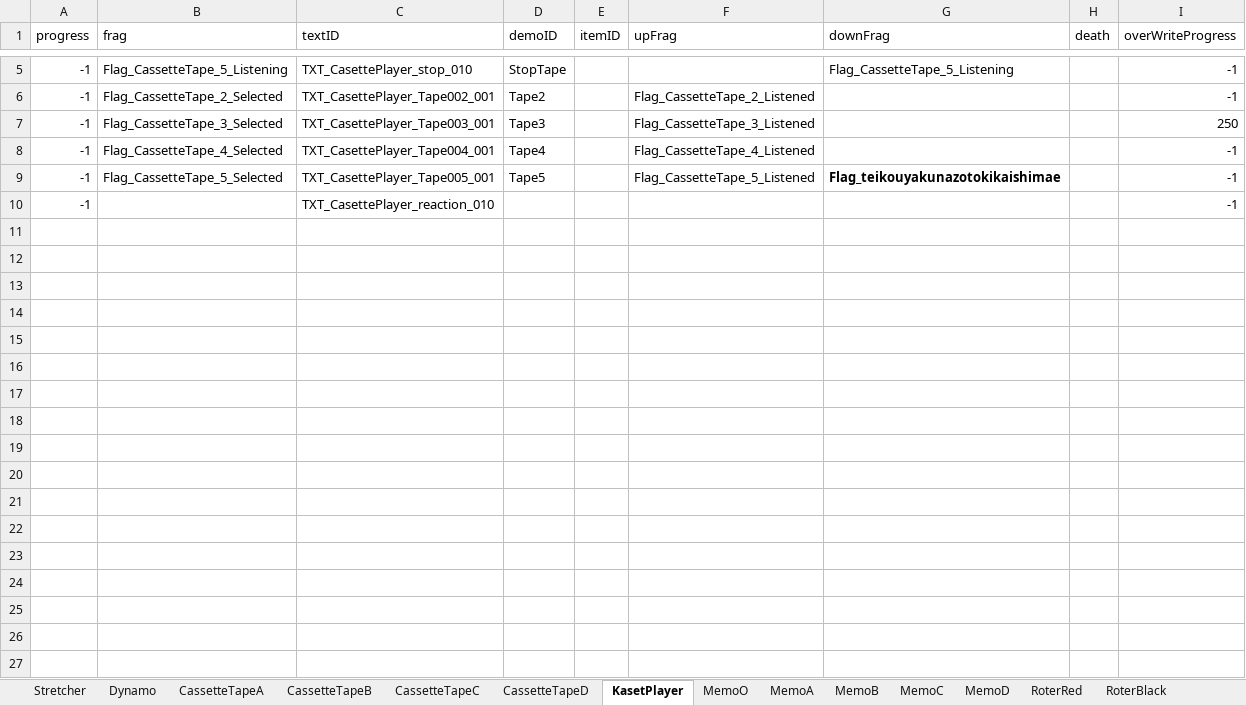
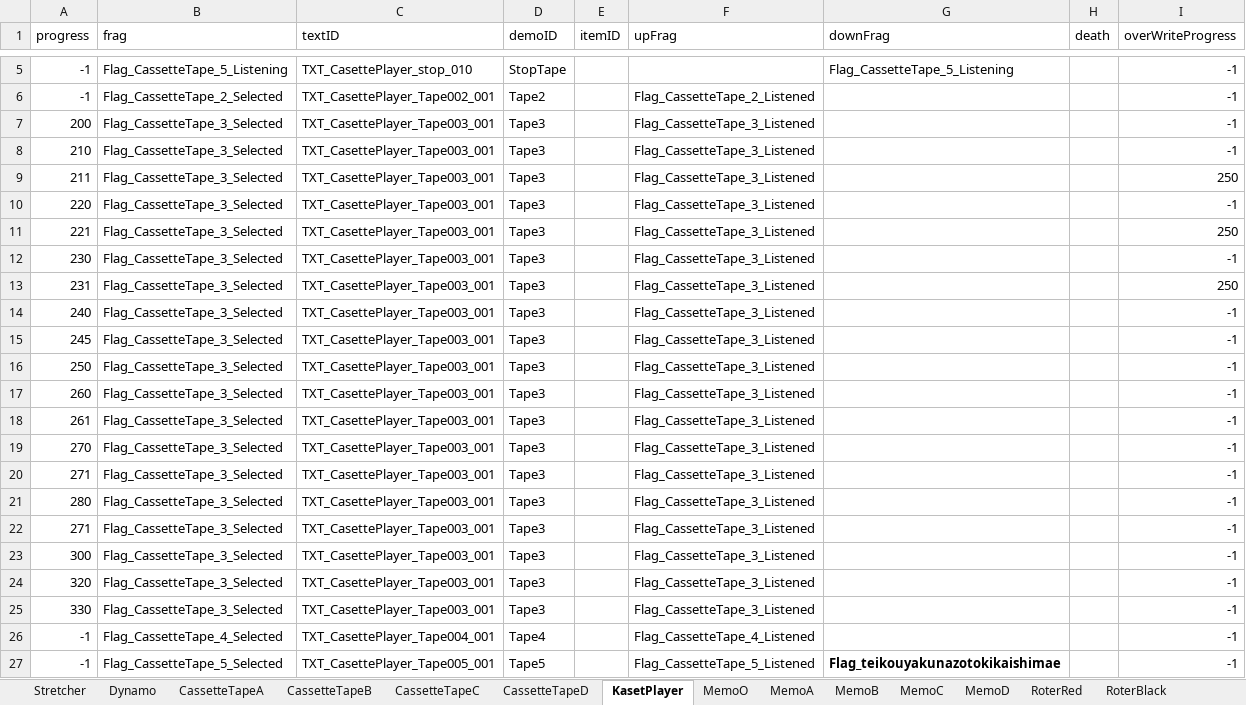
Before and after one commit to project-lavender/lavender, an Excel workbook: Assets/Tables/DT_Gimicks.xlsx, sheet KasetPlayer, drawn as a sheet; only a part is shown, gaps mark what is left out; the shorter side is filled out with more unchanged rows; values as stored, in another font and other column widths than the file's, no borders; addresses are those after the commit; the diff names each change by its address in the sheet, - before the commit and + after, or states it on an @@ line.

```diff
--- a/Assets/Tables/DT_Gimicks.xlsx (sheet KasetPlayer)
+++ b/Assets/Tables/DT_Gimicks.xlsx (sheet KasetPlayer)
+row 7: 200 | Flag_CassetteTape_3_Selected | TXT_CasettePlayer_Tape003_001 | Tape3 |  | Flag_CassetteTape_3_Listened |  |  | -1
+row 8: 210 | Flag_CassetteTape_3_Selected | TXT_CasettePlayer_Tape003_001 | Tape3 |  | Flag_CassetteTape_3_Listened |  |  | -1
-A9 (progress): -1
+A9 (progress): 211
+row 10: 220 | Flag_CassetteTape_3_Selected | TXT_CasettePlayer_Tape003_001 | Tape3 |  | Flag_CassetteTape_3_Listened |  |  | -1
+row 11: 221 | Flag_CassetteTape_3_Selected | TXT_CasettePlayer_Tape003_001 | Tape3 |  | Flag_CassetteTape_3_Listened |  |  | 250
+row 12: 230 | Flag_CassetteTape_3_Selected | TXT_CasettePlayer_Tape003_001 | Tape3 |  | Flag_CassetteTape_3_Listened |  |  | -1
+row 13: 231 | Flag_CassetteTape_3_Selected | TXT_CasettePlayer_Tape003_001 | Tape3 |  | Flag_CassetteTape_3_Listened |  |  | 250
+row 14: 240 | Flag_CassetteTape_3_Selected | TXT_CasettePlayer_Tape003_001 | Tape3 |  | Flag_CassetteTape_3_Listened |  |  | -1
+row 15: 245 | Flag_CassetteTape_3_Selected | TXT_CasettePlayer_Tape003_001 | Tape3 |  | Flag_CassetteTape_3_Listened |  |  | -1
+row 16: 250 | Flag_CassetteTape_3_Selected | TXT_CasettePlayer_Tape003_001 | Tape3 |  | Flag_CassetteTape_3_Listened |  |  | -1
+row 17: 260 | Flag_CassetteTape_3_Selected | TXT_CasettePlayer_Tape003_001 | Tape3 |  | Flag_CassetteTape_3_Listened |  |  | -1
+row 18: 261 | Flag_CassetteTape_3_Selected | TXT_CasettePlayer_Tape003_001 | Tape3 |  | Flag_CassetteTape_3_Listened |  |  | -1
+row 19: 270 | Flag_CassetteTape_3_Selected | TXT_CasettePlayer_Tape003_001 | Tape3 |  | Flag_CassetteTape_3_Listened |  |  | -1
+row 20: 271 | Flag_CassetteTape_3_Selected | TXT_CasettePlayer_Tape003_001 | Tape3 |  | Flag_CassetteTape_3_Listened |  |  | -1
+row 21: 280 | Flag_CassetteTape_3_Selected | TXT_CasettePlayer_Tape003_001 | Tape3 |  | Flag_CassetteTape_3_Listened |  |  | -1
+row 22: 271 | Flag_CassetteTape_3_Selected | TXT_CasettePlayer_Tape003_001 | Tape3 |  | Flag_CassetteTape_3_Listened |  |  | -1
+row 23: 300 | Flag_CassetteTape_3_Selected | TXT_CasettePlayer_Tape003_001 | Tape3 |  | Flag_CassetteTape_3_Listened |  |  | -1
+row 24: 320 | Flag_CassetteTape_3_Selected | TXT_CasettePlayer_Tape003_001 | Tape3 |  | Flag_CassetteTape_3_Listened |  |  | -1
+row 25: 330 | Flag_CassetteTape_3_Selected | TXT_CasettePlayer_Tape003_001 | Tape3 |  | Flag_CassetteTape_3_Listened |  |  | -1
```
Also changed, not shown: 3 other files.
